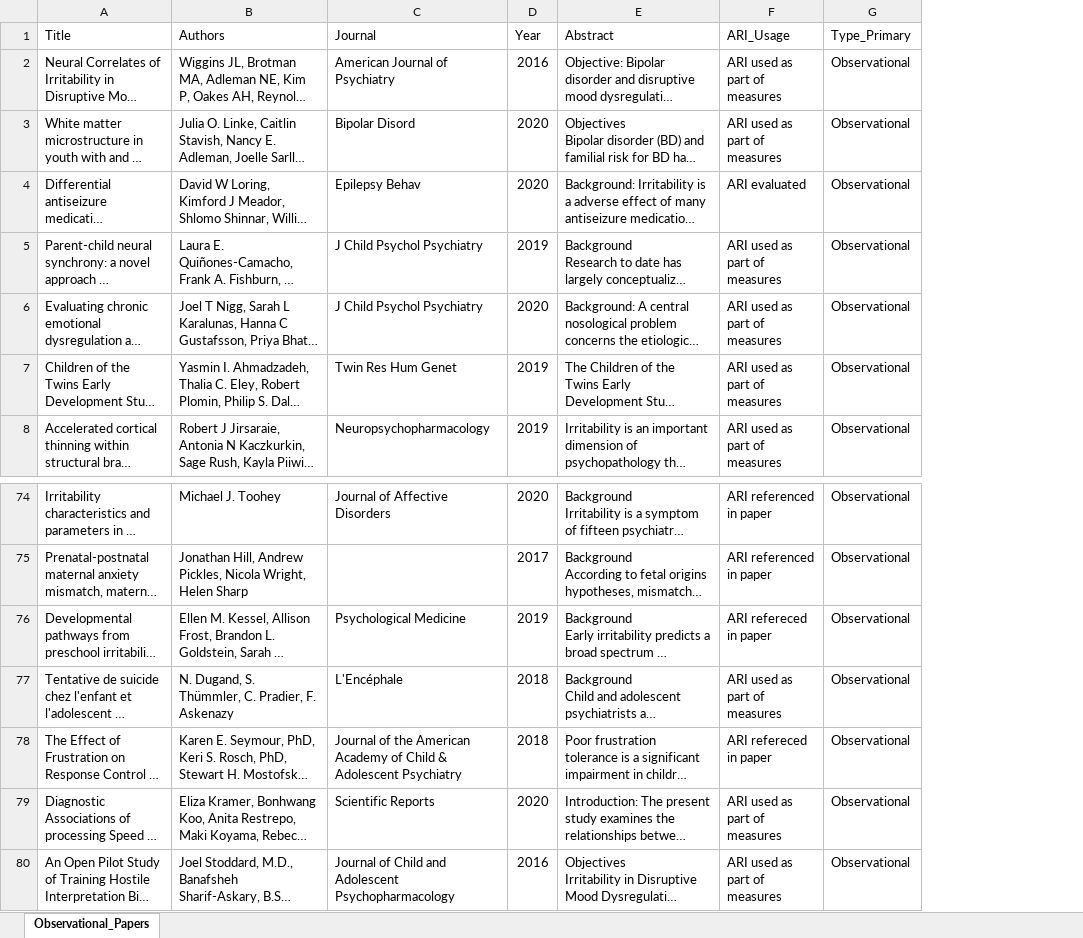
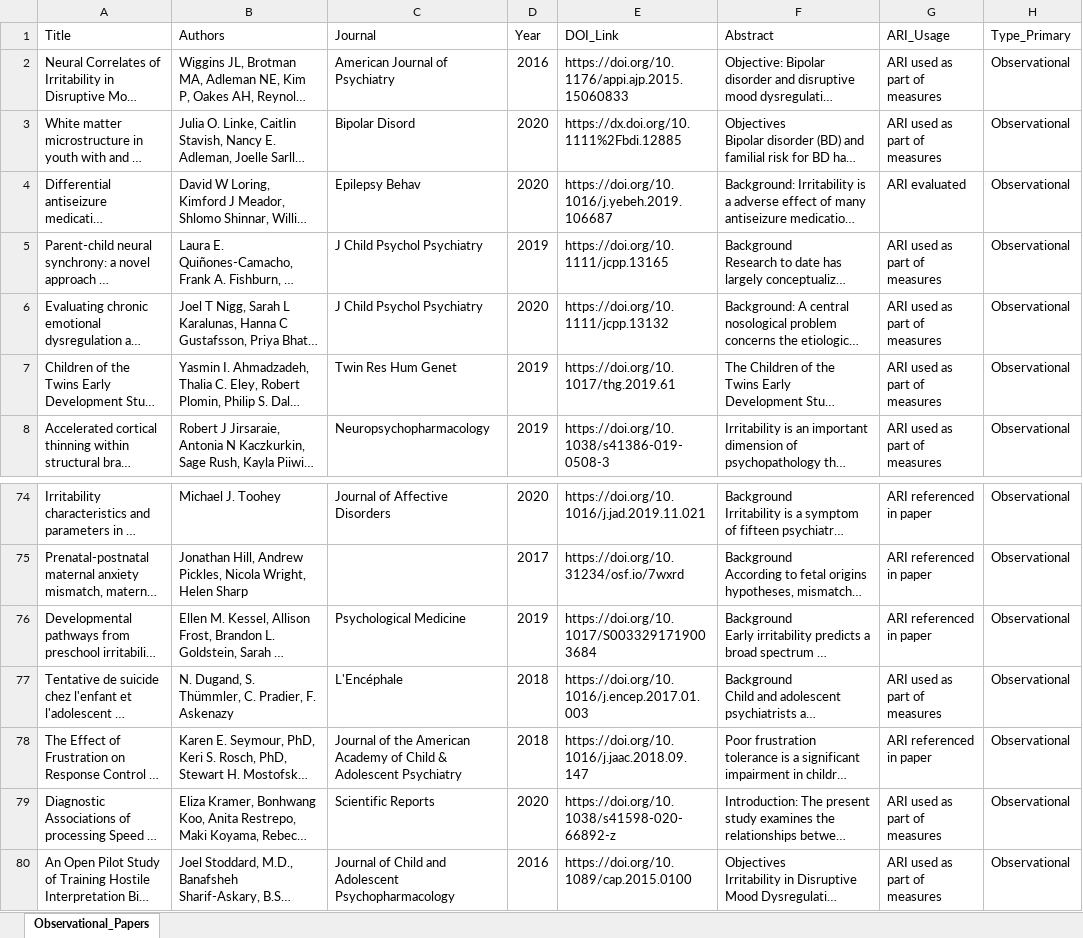
Before and after one commit to nimh-comppsych/ARI-Papers, an Excel workbook: Observational Papers/Observational_Papers.xlsx, sheet Observational_Papers, drawn as a sheet; only a part is shown, gaps mark what is left out; long unchanged cells end in …; values as stored, in another font and other column widths than the file's, no borders; addresses are those after the commit; the diff names each change by its address in the sheet, - before the commit and + after, or states it on an @@ line.

```diff
--- a/Observational Papers/Observational_Papers.xlsx (sheet Observational_Papers)
+++ b/Observational Papers/Observational_Papers.xlsx (sheet Observational_Papers)
+column E (DOI_Link), rows 2-8: https://doi.org/10.1176/appi.ajp.2015.15060833 | https://dx.doi.org/10.1111%2Fbdi.12885 | https://doi.org/10.1016/j.yebeh.2019.106687 | https://doi.org/10.1111/jcpp.13165 | https://doi.org/10.1111/jcpp.13132 | https://doi.org/10.1017/thg.2019.61 | https://doi.org/10.1038/s41386-019-0508-3; rows 74-80: https://doi.org/10.1016/j.jad.2019.11.021 | https://doi.org/10.31234/osf.io/7wxrd | https://doi.org/10.1017/S0033291719003684 | https://doi.org/10.1016/j.encep.2017.01.003 | https://doi.org/10.1016/j.jaac.2018.09.147 | https://doi.org/10.1038/s41598-020-66892-z | https://doi.org/10.1089/cap.2015.0100
-G76 (ARI_Usage): ARI refereced in paper
+G76 (ARI_Usage): ARI referenced in paper
-G78 (ARI_Usage): ARI refereced in paper
+G78 (ARI_Usage): ARI referenced in paper
```
Also changed, not shown: All ARI Papers/Affective_Reactivity_Index_Papers.xlsx, Psychometric Papers/Psychometric_Papers.xlsx, 1 other file.
